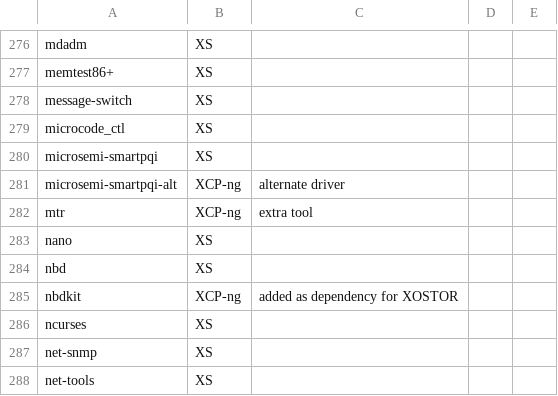
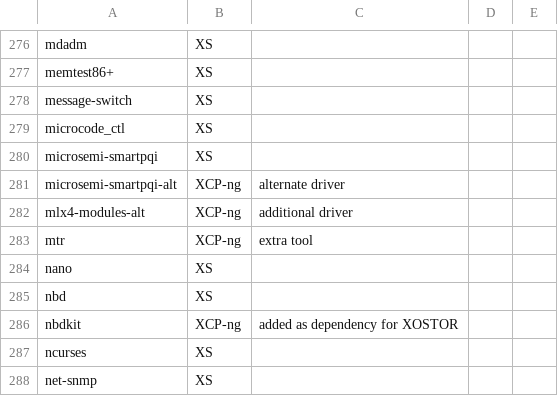
Before and after one commit to xcp-ng/xcp, a CSV file: data/8.2/packages_provenance.csv, drawn as a sheet; only a part is shown, gaps mark what is left out; the shorter side is filled out with more unchanged rows.

Commit message:
Add mlx4-modules-alt to the provenances lists
Signed-off-by: Gael Duperrey <gduperrey@vates.tech>

```diff
--- a/data/8.2/packages_provenance.csv
+++ b/data/8.2/packages_provenance.csv
@@ -281,2 +281,3 @@ microsemi-smartpqi;XS;;;
 microsemi-smartpqi-alt;XCP-ng;alternate driver;;
+mlx4-modules-alt;XCP-ng;additional driver;;
 mtr;XCP-ng;extra tool;;
```
Also changed, not shown: data/8.3/packages_provenance.csv.
